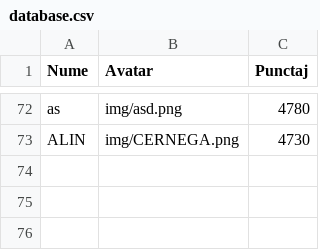
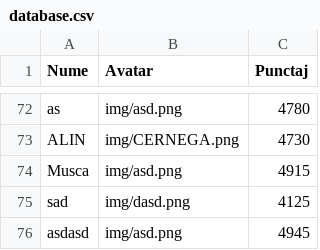
Before and after one commit to detrn/Hackaton2025, a CSV file: Games/database.csv, drawn as a sheet; only a part is shown, gaps mark what is left out; the diff names each change by its address in the sheet, - before the commit and + after, or states it on an @@ line.

```diff
--- a/Games/database.csv
+++ b/Games/database.csv
+row 74: Musca | img/asd.png | 4915
+row 75: sad | img/dasd.png | 4125
+row 76: asdasd | img/asd.png | 4945
```
Also changed, not shown: 4 other files.
